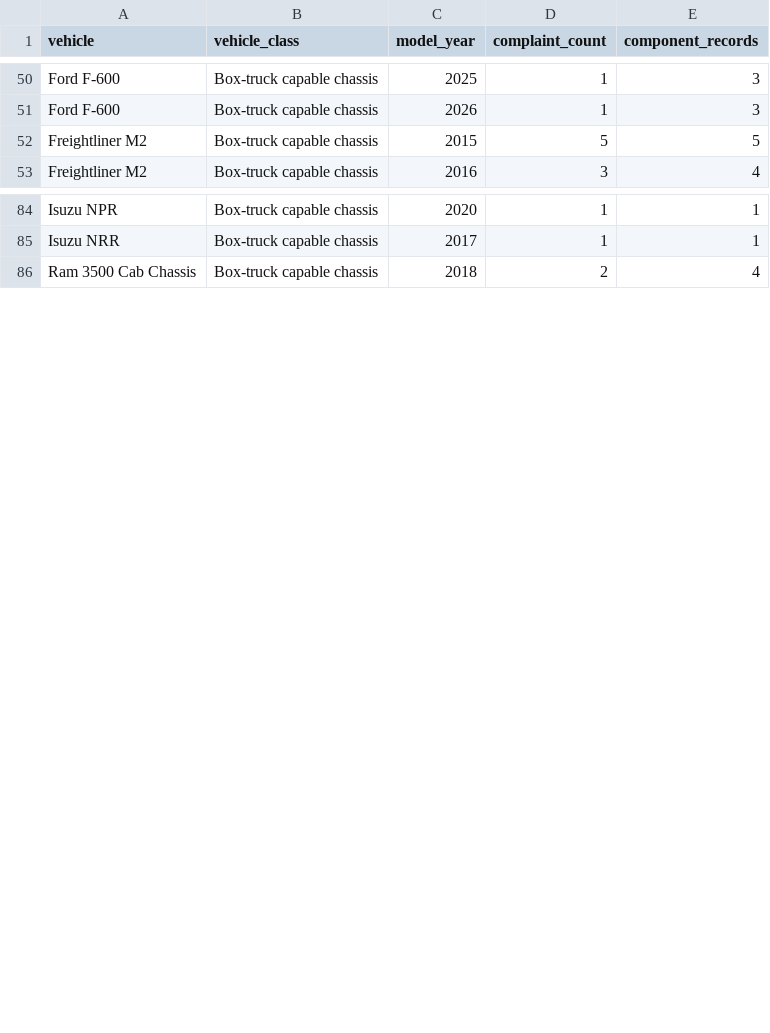
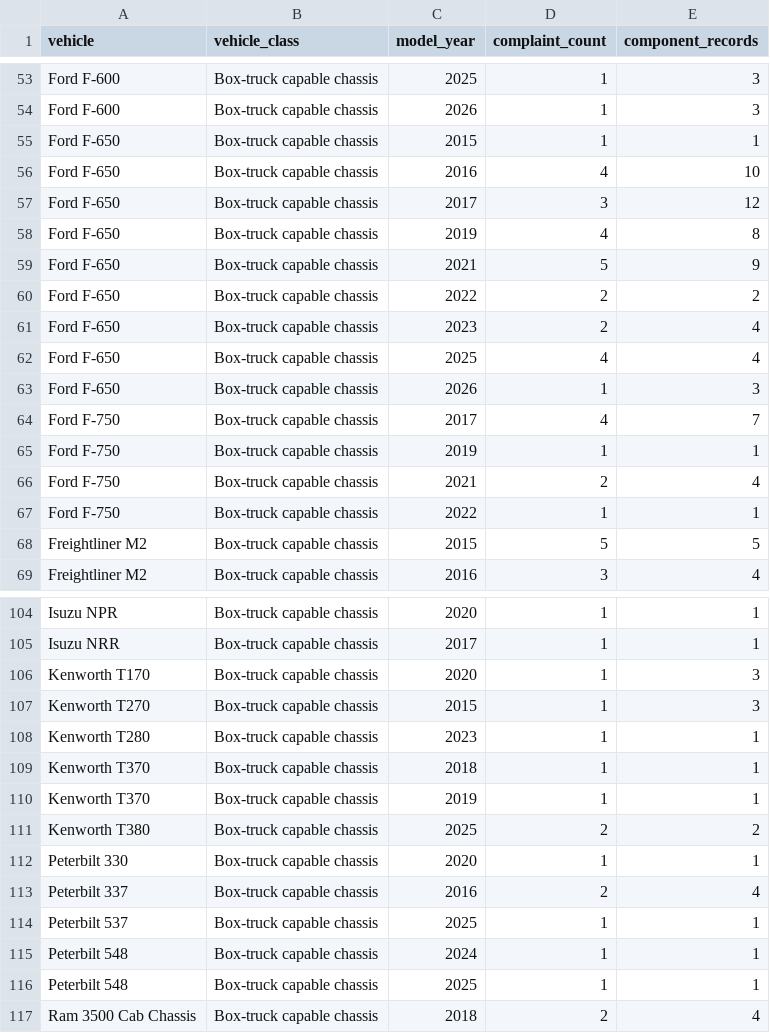
Before and after one commit to vmtl/fleetiq, a CSV file: data/summary.csv, drawn as a sheet; only a part is shown, gaps mark what is left out; the diff covers the shown part only; the diff names each change by its address in the sheet, - before the commit and + after, or states it on an @@ line.

```diff
--- a/data/summary.csv
+++ b/data/summary.csv
+row 55: Ford F-650 | Box-truck capable chassis | 2015 | 1 | 1
+row 56: Ford F-650 | Box-truck capable chassis | 2016 | 4 | 10
+row 57: Ford F-650 | Box-truck capable chassis | 2017 | 3 | 12
+row 58: Ford F-650 | Box-truck capable chassis | 2019 | 4 | 8
+row 59: Ford F-650 | Box-truck capable chassis | 2021 | 5 | 9
+row 60: Ford F-650 | Box-truck capable chassis | 2022 | 2 | 2
+row 61: Ford F-650 | Box-truck capable chassis | 2023 | 2 | 4
+row 62: Ford F-650 | Box-truck capable chassis | 2025 | 4 | 4
+row 63: Ford F-650 | Box-truck capable chassis | 2026 | 1 | 3
+row 64: Ford F-750 | Box-truck capable chassis | 2017 | 4 | 7
+row 65: Ford F-750 | Box-truck capable chassis | 2019 | 1 | 1
+row 66: Ford F-750 | Box-truck capable chassis | 2021 | 2 | 4
+row 67: Ford F-750 | Box-truck capable chassis | 2022 | 1 | 1
+row 106: Kenworth T170 | Box-truck capable chassis | 2020 | 1 | 3
+row 107: Kenworth T270 | Box-truck capable chassis | 2015 | 1 | 3
+row 108: Kenworth T280 | Box-truck capable chassis | 2023 | 1 | 1
+row 109: Kenworth T370 | Box-truck capable chassis | 2018 | 1 | 1
+row 110: Kenworth T370 | Box-truck capable chassis | 2019 | 1 | 1
+row 111: Kenworth T380 | Box-truck capable chassis | 2025 | 2 | 2
+row 112: Peterbilt 330 | Box-truck capable chassis | 2020 | 1 | 1
+row 113: Peterbilt 337 | Box-truck capable chassis | 2016 | 2 | 4
+row 114: Peterbilt 537 | Box-truck capable chassis | 2025 | 1 | 1
+row 115: Peterbilt 548 | Box-truck capable chassis | 2024 | 1 | 1
+row 116: Peterbilt 548 | Box-truck capable chassis | 2025 | 1 | 1
```
Also changed, not shown: 9 added rows, 1 removed row and 6 edited cells elsewhere in this file, data/model_inventory.csv, data/unmatched_models.csv, 3 other files.
